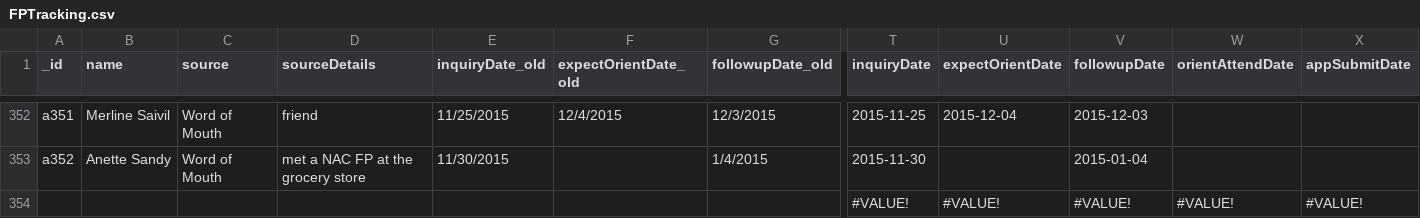
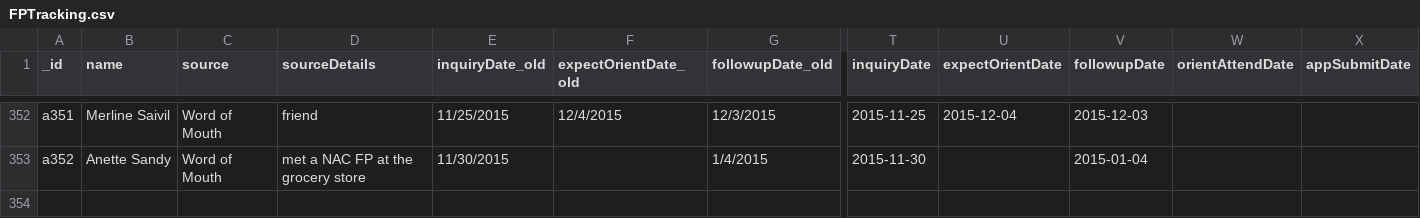
Before and after one commit to mcgovey/FP_Tracker, a CSV file: FPTracking.csv, drawn as a sheet; only a part is shown, gaps mark what is left out; rows hold the shown columns only; the diff names each change by its address in the sheet, - before the commit and + after, or states it on an @@ line.

```diff
--- a/FPTracking.csv
+++ b/FPTracking.csv
-row 354:  |  |  |  |  |  |  | #VALUE! | #VALUE! | #VALUE! | #VALUE! | #VALUE!
```
Also changed, not shown: 8 other files.
